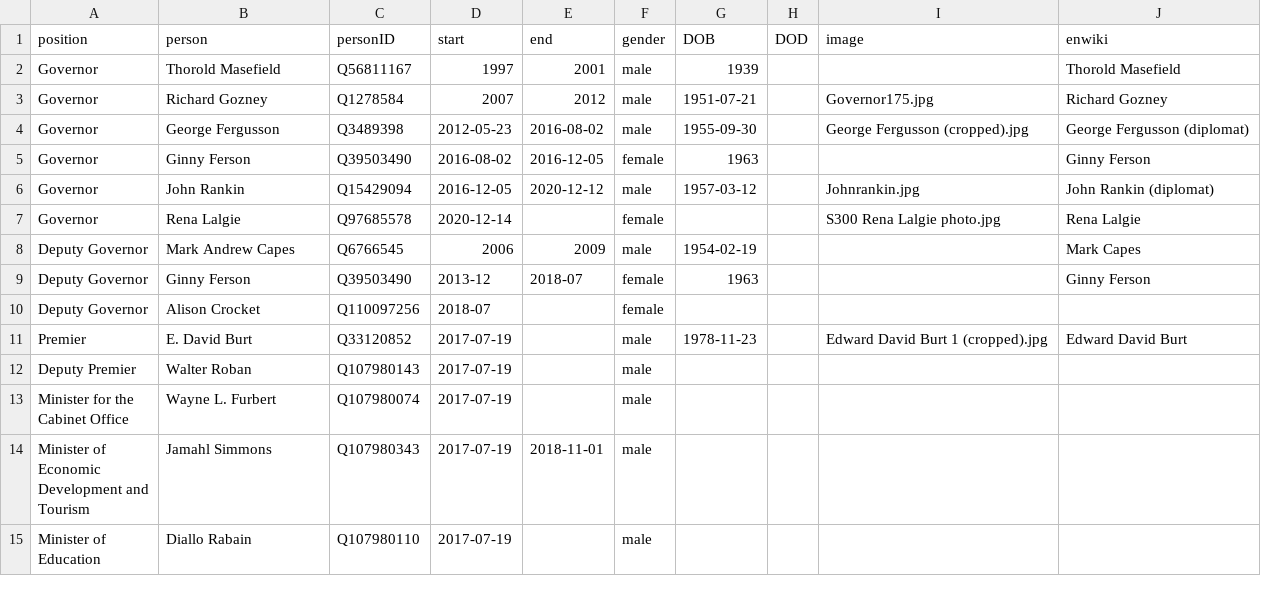
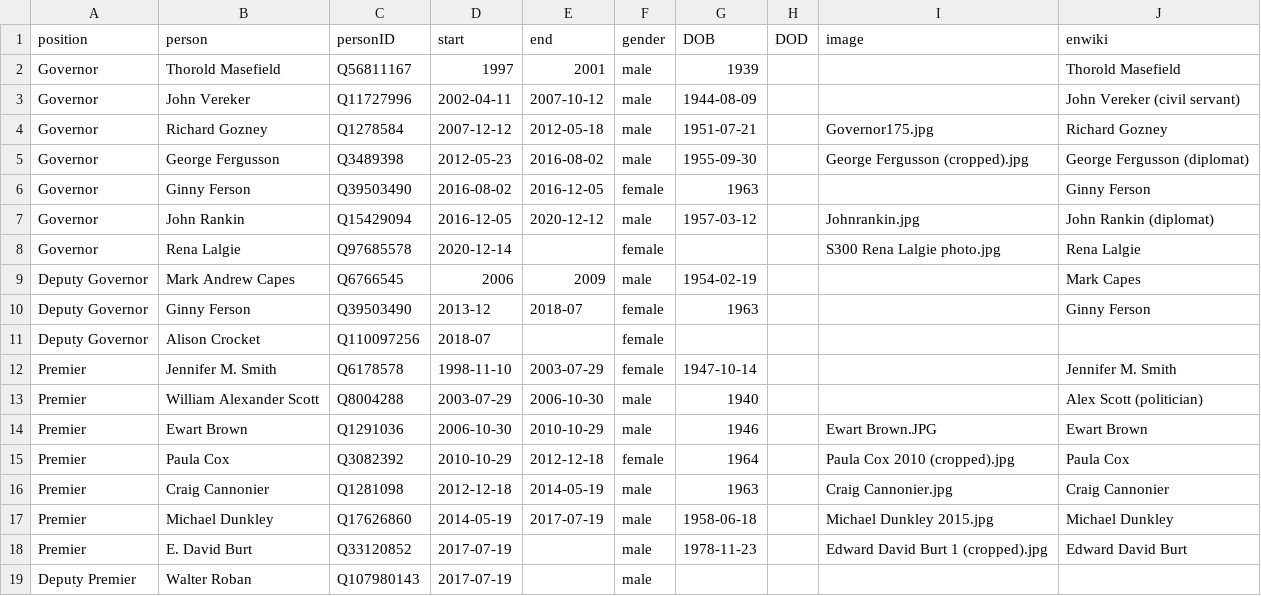
Before and after one commit to every-politician-scrapers/bermuda-cabinet, a CSV file: html/holders21.csv, drawn as a sheet; only a part is shown; the shorter side is filled out with more unchanged rows.

Commit message:
PCB update

```diff
--- a/html/holders21.csv
+++ b/html/holders21.csv
@@ -2,3 +2,4 @@ position,person,personID,start,end,gender,DOB,DOD,image,enwiki
 Governor,Thorold Masefield,Q56811167,1997,2001,male,1939,,,Thorold Masefield
-Governor,Richard Gozney,Q1278584,2007,2012,male,1951-07-21,,Governor175.jpg,Richard Gozney
+Governor,John Vereker,Q11727996,2002-04-11,2007-10-12,male,1944-08-09,,,John Vereker (civil servant)
+Governor,Richard Gozney,Q1278584,2007-12-12,2012-05-18,male,1951-07-21,,Governor175.jpg,Richard Gozney
 Governor,George Fergusson,Q3489398,2012-05-23,2016-08-02,male,1955-09-30,,George Fergusson (cropped).jpg,George Fergusson (diplomat)
@@ -10,2 +11,8 @@ Deputy Governor,Ginny Ferson,Q39503490,2013-12,2018-07,female,1963,,,Ginny Ferso
 Deputy Governor,Alison Crocket,Q110097256,2018-07,,female,,,,
+Premier,Jennifer M. Smith,Q6178578,1998-11-10,2003-07-29,female,1947-10-14,,,Jennifer M. Smith
+Premier,William Alexander Scott,Q8004288,2003-07-29,2006-10-30,male,1940,,,Alex Scott (politician)
+Premier,Ewart Brown,Q1291036,2006-10-30,2010-10-29,male,1946,,Ewart Brown.JPG,Ewart Brown
+Premier,Paula Cox,Q3082392,2010-10-29,2012-12-18,female,1964,,Paula Cox 2010 (cropped).jpg,Paula Cox
+Premier,Craig Cannonier,Q1281098,2012-12-18,2014-05-19,male,1963,,Craig Cannonier.jpg,Craig Cannonier
+Premier,Michael Dunkley,Q17626860,2014-05-19,2017-07-19,male,1958-06-18,,Michael Dunkley 2015.jpg,Michael Dunkley
 Premier,E. David Burt,Q33120852,2017-07-19,,male,1978-11-23,,Edward David Burt 1 (cropped).jpg,Edward David Burt
```
